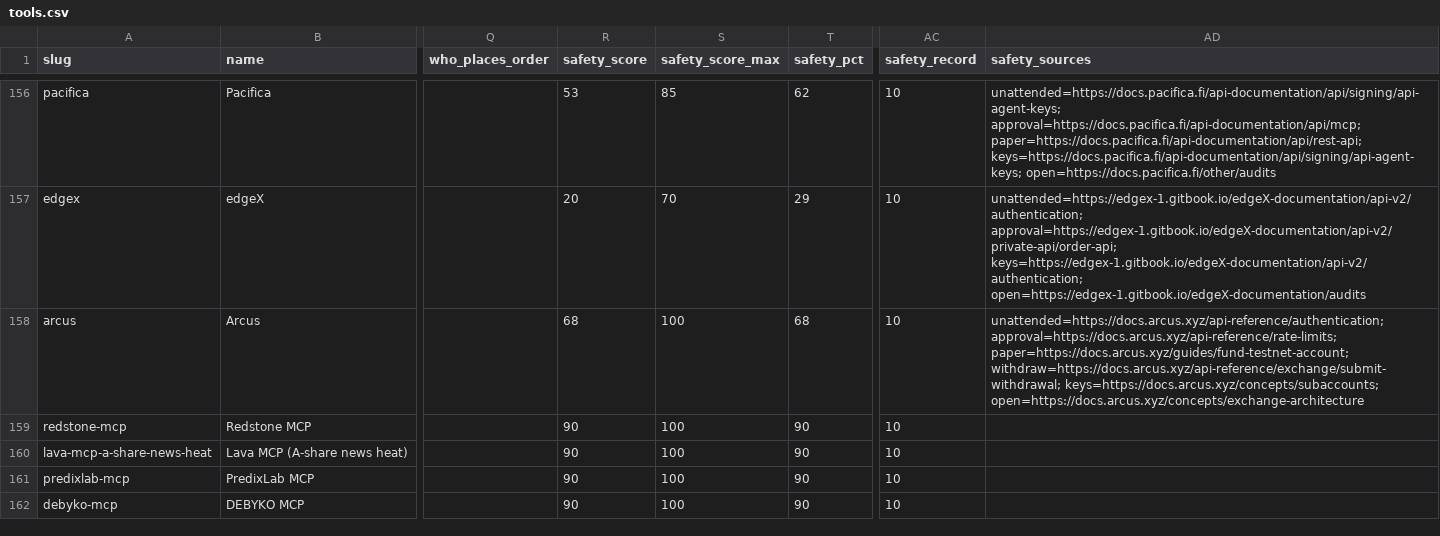
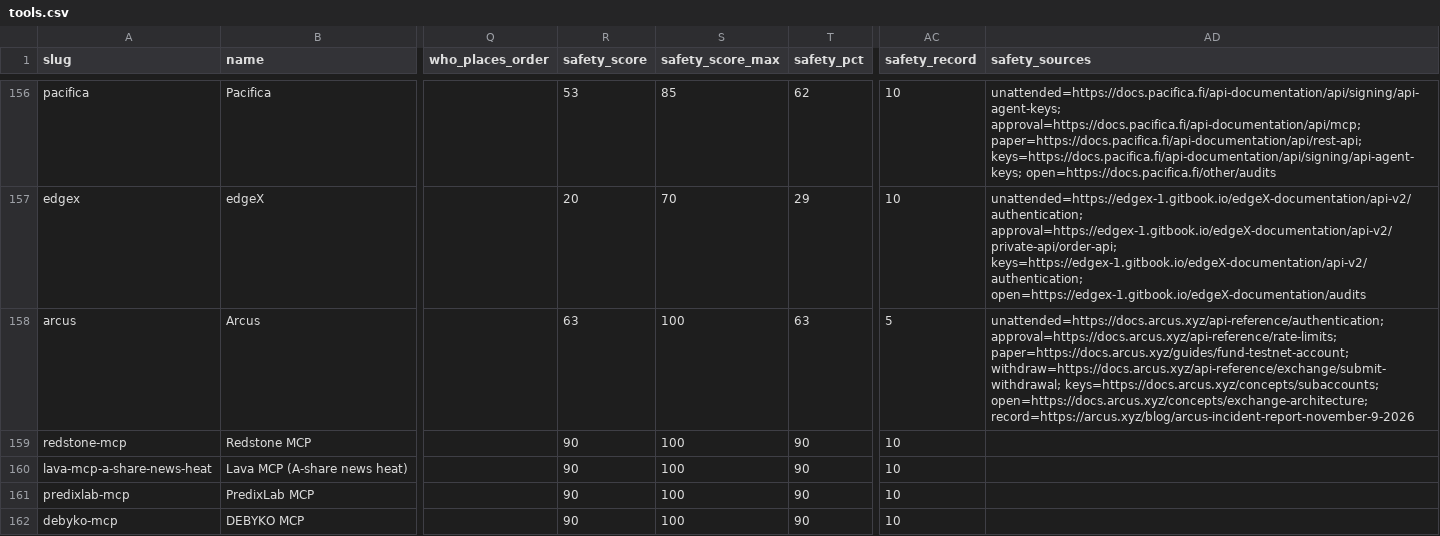
Before and after one commit to intoApex/tas-ratings, a CSV file: data/tools.csv, drawn as a sheet; only a part is shown, gaps mark what is left out; the diff names each change by its address in the sheet, - before the commit and + after, or states it on an @@ line.

```diff
--- a/data/tools.csv
+++ b/data/tools.csv
-R158 (safety_score): 68
+R158 (safety_score): 63
-T158 (safety_pct): 68
+T158 (safety_pct): 63
-AC158 (safety_record): 10
+AC158 (safety_record): 5
-AD158 (safety_sources): …withdraw=https://docs.arcus.xyz/api-reference/exchange/submit-withdrawal; keys=https://docs.arcus.xyz/concepts/subaccounts; open=https://docs.arcus.xyz/concepts/exchange-architecture
+AD158 (safety_sources): …withdraw=https://docs.arcus.xyz/api-reference/exchange/submit-withdrawal; keys=https://docs.arcus.xyz/concepts/subaccounts; open=https://docs.arcus.xyz/concepts/exchange-architecture; record=https://arcus.xyz/blog/arcus-incident-report-november-9-2026
```
Also changed, not shown: data/agent-risk-scores.csv, data/safety-scores.csv, 5 other files.
